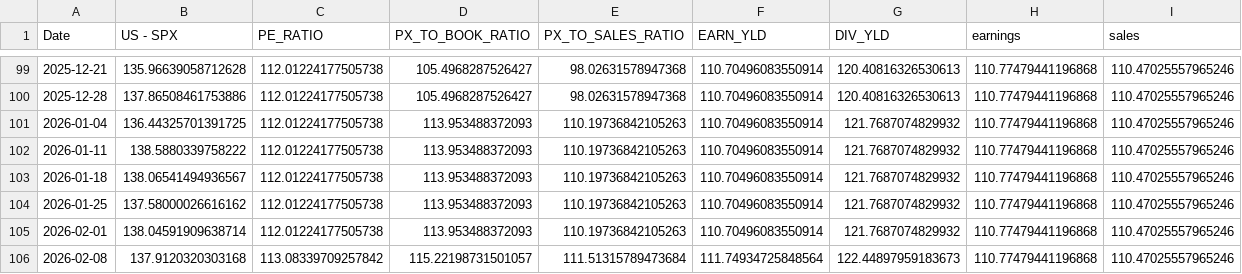
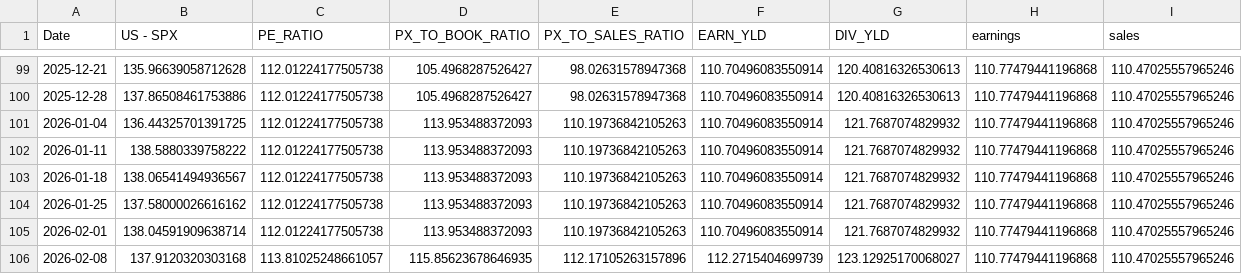
Before and after one commit to WilsonLok1226/datawrapper-csv, a CSV file: Fundamentals 2 years.csv, drawn as a sheet; only a part is shown, gaps mark what is left out.

Commit message:
Auto-update CSV with latest sales data

```diff
--- a/Fundamentals 2 years.csv
+++ b/Fundamentals 2 years.csv
@@ -105,2 +105,2 @@ Date,US - SPX,PE_RATIO,PX_TO_BOOK_RATIO,PX_TO_SALES_RATIO,EARN_YLD,DIV_YLD,earni
 2026-02-01,138.04591909638714,112.01224177505738,113.953488372093,110.19736842105263,110.70496083550914,121.7687074829932,110.77479441196868,110.47025557965246
-2026-02-08,137.9120320303168,113.08339709257842,115.22198731501057,111.51315789473684,111.74934725848564,122.44897959183673,110.77479441196868,110.47025557965246
+2026-02-08,137.9120320303168,113.81025248661057,115.85623678646935,112.17105263157896,112.2715404699739,123.12925170068027,110.77479441196868,110.47025557965246
```
